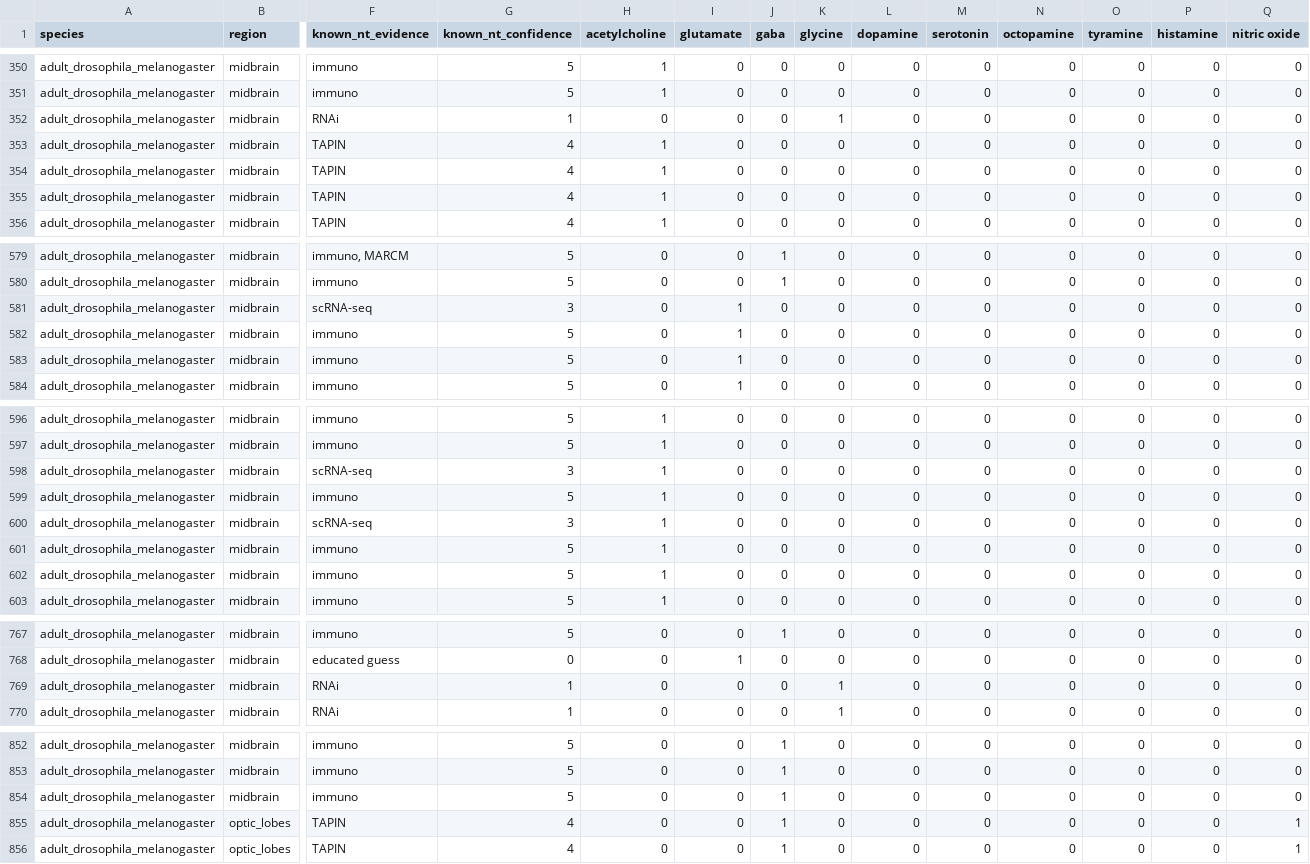
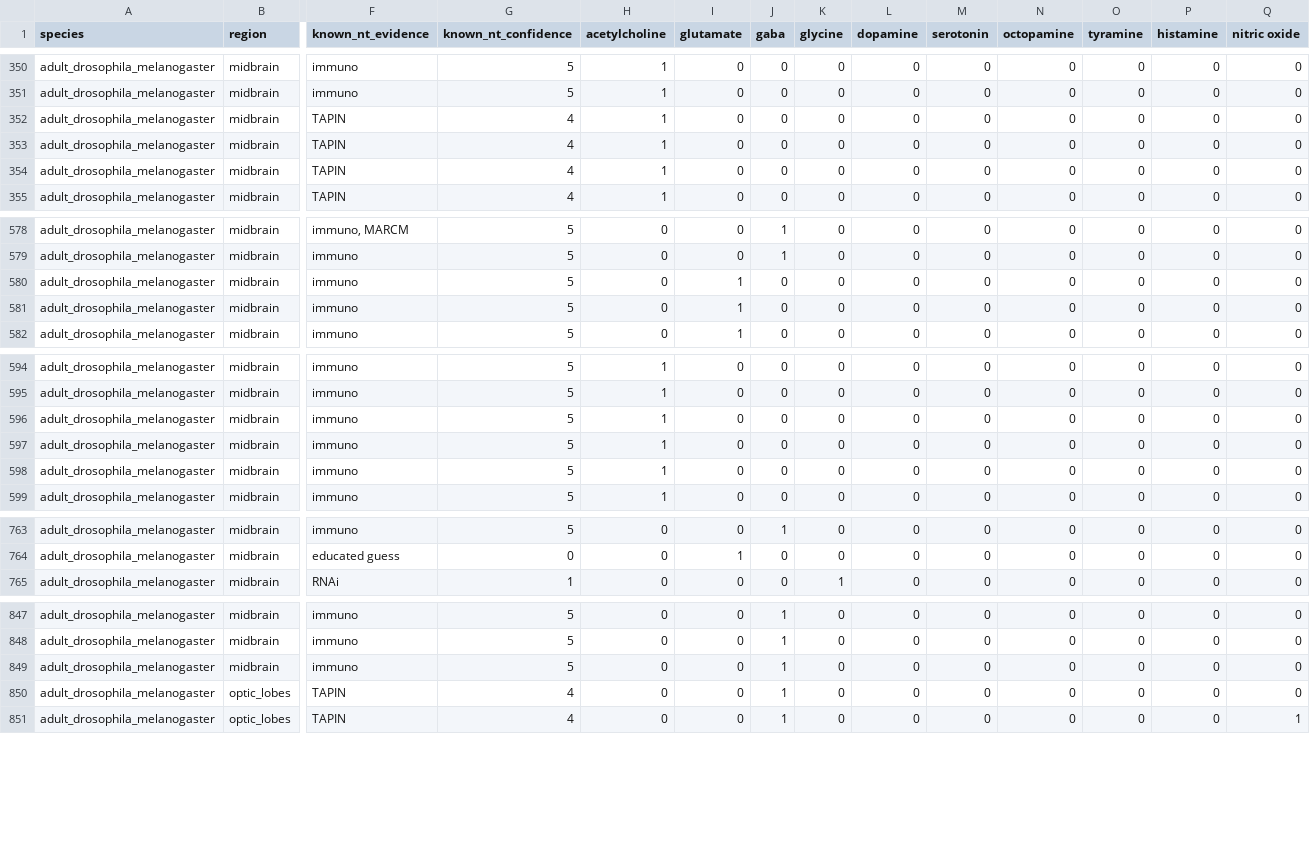
Before and after one commit to funkelab/drosophila_neurotransmitters, a CSV file: gt_data.csv, drawn as a sheet; only a part is shown, gaps mark what is left out; removed rows and columns are numbered as before the commit, all else as after; rows hold the shown columns only; the diff names each change by its address in the sheet, - before the commit and + after, or states it on an @@ line.

Commit message:
Corrected over-annotation of glycine and nitric oxide

```diff
--- a/gt_data.csv
+++ b/gt_data.csv
-row 352: adult_drosophila_melanogaster | midbrain | RNAi | 1 | 0 | 0 | 0 | 1 | 0 | 0 | 0 | 0 | 0 | 0
-row 581: adult_drosophila_melanogaster | midbrain | scRNA-seq | 3 | 0 | 1 | 0 | 0 | 0 | 0 | 0 | 0 | 0 | 0
-row 598: adult_drosophila_melanogaster | midbrain | scRNA-seq | 3 | 1 | 0 | 0 | 0 | 0 | 0 | 0 | 0 | 0 | 0
-row 600: adult_drosophila_melanogaster | midbrain | scRNA-seq | 3 | 1 | 0 | 0 | 0 | 0 | 0 | 0 | 0 | 0 | 0
-row 769: adult_drosophila_melanogaster | midbrain | RNAi | 1 | 0 | 0 | 0 | 1 | 0 | 0 | 0 | 0 | 0 | 0
-Q850 (nitric oxide): 1
+Q850 (nitric oxide): 0
```
Also changed, not shown: 2 other files.
